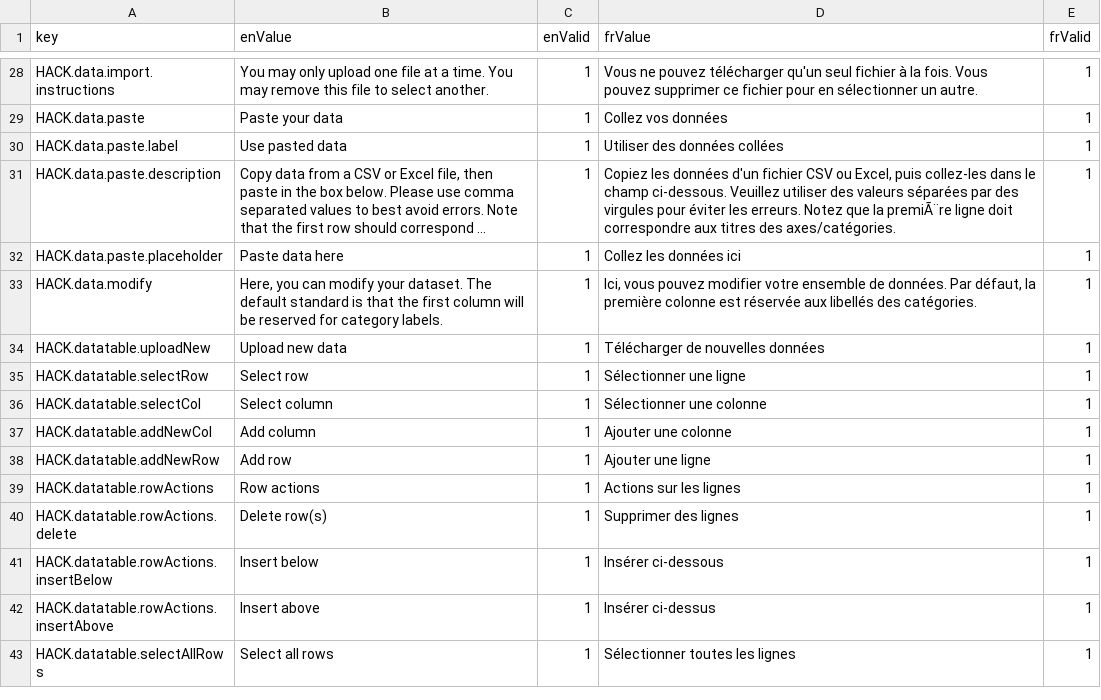
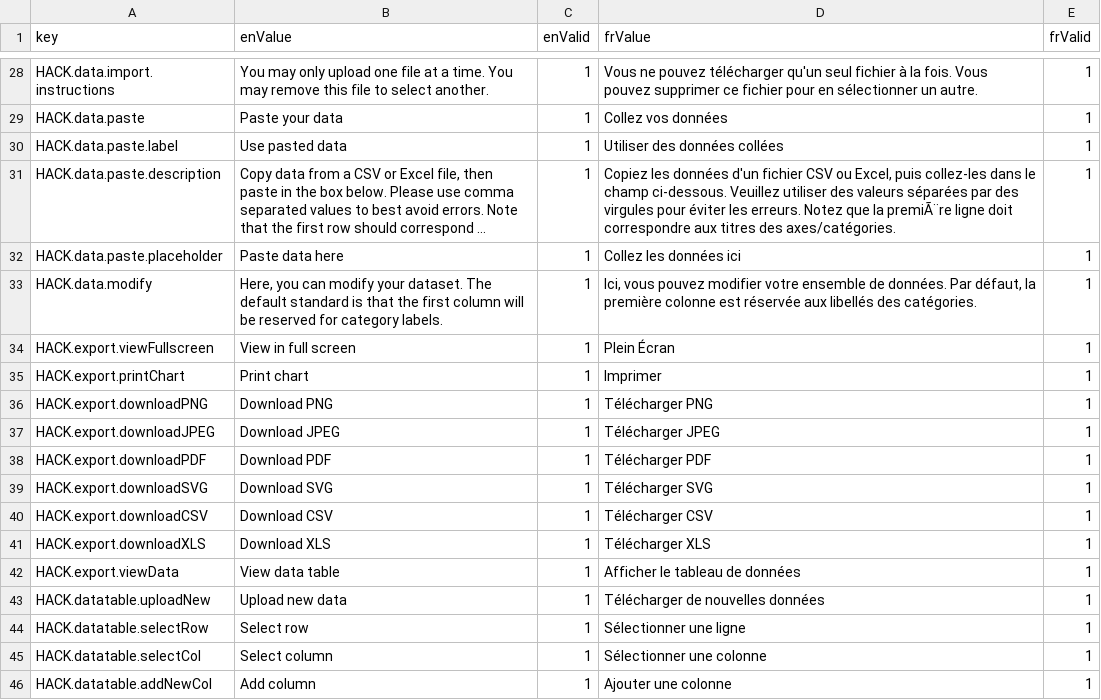
Before and after one commit to yileifeng/highcharts-editor, a CSV file: src/lang/lang.csv, drawn as a sheet; only a part is shown, gaps mark what is left out; the shorter side is filled out with more unchanged rows; long unchanged cells end in ….

Commit message:
ensure highcharts export menu is properly translated

```diff
--- a/src/lang/lang.csv
+++ b/src/lang/lang.csv
@@ -33,2 +33,11 @@ HACK.data.paste.placeholder,Paste data here,1,Collez les données ici,1
 HACK.data.modify,"Here, you can modify your dataset. The default standard is that the first column will be reserved for category labels.",1,"Ici, vous pouvez modifier votre ensemble de données. Par défaut, la première colonne est réservée aux libellés des catégories.",1
+HACK.export.viewFullscreen,View in full screen,1,Plein Écran,1
+HACK.export.printChart,Print chart,1,Imprimer,1
+HACK.export.downloadPNG,Download PNG,1,Télécharger PNG,1
+HACK.export.downloadJPEG,Download JPEG,1,Télécharger JPEG,1
+HACK.export.downloadPDF,Download PDF,1,Télécharger PDF,1
+HACK.export.downloadSVG,Download SVG,1,Télécharger SVG,1
+HACK.export.downloadCSV,Download CSV,1,Télécharger CSV,1
+HACK.export.downloadXLS,Download XLS,1,Télécharger XLS,1
+HACK.export.viewData,View data table,1,Afficher le tableau de données,1
 HACK.datatable.uploadNew,Upload new data,1,Télécharger de nouvelles données,1
```
Also changed, not shown: 6 other files.
